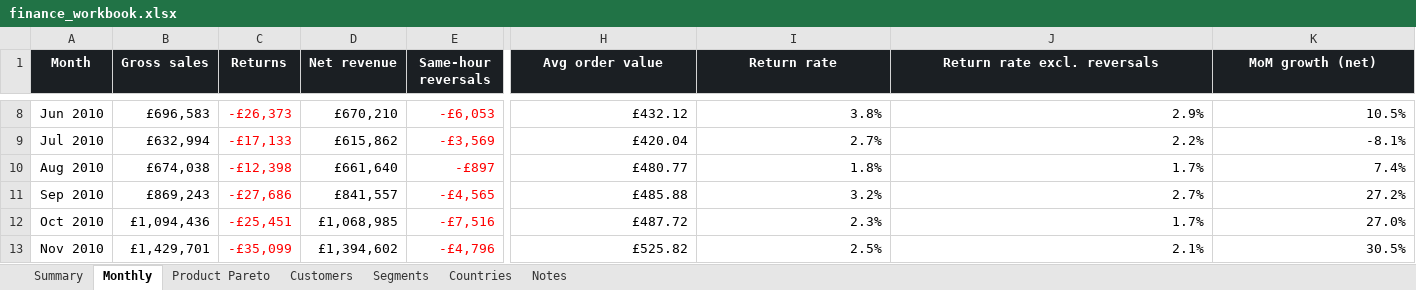
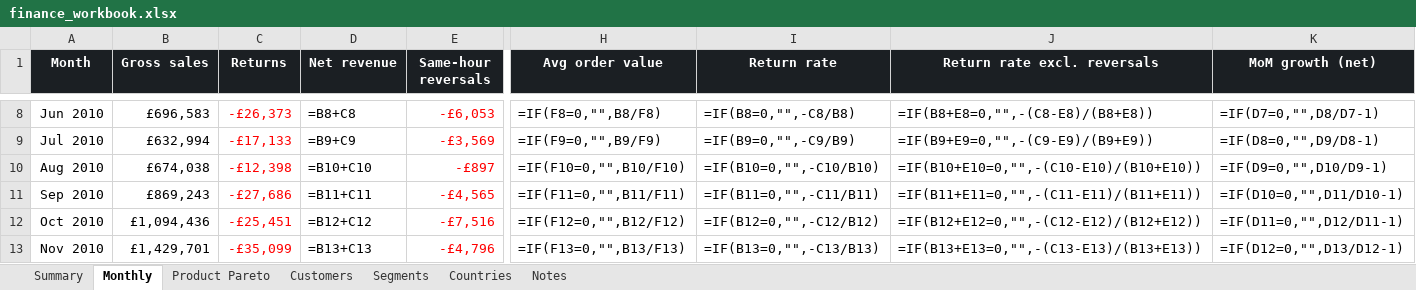
Before and after one commit to VasilenData/ecommerce-finance-mart, an Excel workbook: docs/finance_workbook.xlsx, sheet Monthly, drawn as a sheet; only a part is shown, gaps mark what is left out; values as stored, in another font and other column widths than the file's, no borders; formulas without a stored value are shown as written; the diff covers the shown part only; the diff names each change by its address in the sheet, - before the commit and + after, or states it on an @@ line.

Commit message:
Preserve finance edge cases and publish reconciled artifacts (#2)
Keep returns-only and zero-activity periods, validate atomic rebuilds, and align SQL, workbook and explorer semantics. Full-data rebuild passed 14 blocking checks; 325 workbook values/formulas matched SQL. Python and Node CI passed. Rebuild provenance and execution limits are documented.

```diff
--- a/docs/finance_workbook.xlsx (sheet Monthly)
+++ b/docs/finance_workbook.xlsx (sheet Monthly)
-D8 (Net revenue): £670,210
+D8 (Net revenue): =B8+C8
-H8 (Avg order value): £432.12
+H8 (Avg order value): =IF(F8=0,"",B8/F8)
-I8 (Return rate): 3.8%
+I8 (Return rate): =IF(B8=0,"",-C8/B8)
-J8 (Return rate excl. reversals): 2.9%
+J8 (Return rate excl. reversals): =IF(B8+E8=0,"",-(C8-E8)/(B8+E8))
-K8 (MoM growth (net)): 10.5%
+K8 (MoM growth (net)): =IF(D7=0,"",D8/D7-1)
-D9 (Net revenue): £615,862
+D9 (Net revenue): =B9+C9
-H9 (Avg order value): £420.04
+H9 (Avg order value): =IF(F9=0,"",B9/F9)
-I9 (Return rate): 2.7%
+I9 (Return rate): =IF(B9=0,"",-C9/B9)
-J9 (Return rate excl. reversals): 2.2%
+J9 (Return rate excl. reversals): =IF(B9+E9=0,"",-(C9-E9)/(B9+E9))
-K9 (MoM growth (net)): -8.1%
+K9 (MoM growth (net)): =IF(D8=0,"",D9/D8-1)
-D10 (Net revenue): £661,640
+D10 (Net revenue): =B10+C10
-H10 (Avg order value): £480.77
+H10 (Avg order value): =IF(F10=0,"",B10/F10)
-I10 (Return rate): 1.8%
+I10 (Return rate): =IF(B10=0,"",-C10/B10)
-J10 (Return rate excl. reversals): 1.7%
+J10 (Return rate excl. reversals): =IF(B10+E10=0,"",-(C10-E10)/(B10+E10))
-K10 (MoM growth (net)): 7.4%
+K10 (MoM growth (net)): =IF(D9=0,"",D10/D9-1)
-D11 (Net revenue): £841,557
+D11 (Net revenue): =B11+C11
-H11 (Avg order value): £485.88
+H11 (Avg order value): =IF(F11=0,"",B11/F11)
-I11 (Return rate): 3.2%
+I11 (Return rate): =IF(B11=0,"",-C11/B11)
-J11 (Return rate excl. reversals): 2.7%
+J11 (Return rate excl. reversals): =IF(B11+E11=0,"",-(C11-E11)/(B11+E11))
-K11 (MoM growth (net)): 27.2%
+K11 (MoM growth (net)): =IF(D10=0,"",D11/D10-1)
-D12 (Net revenue): £1,068,985
+D12 (Net revenue): =B12+C12
-H12 (Avg order value): £487.72
+H12 (Avg order value): =IF(F12=0,"",B12/F12)
-I12 (Return rate): 2.3%
+I12 (Return rate): =IF(B12=0,"",-C12/B12)
-J12 (Return rate excl. reversals): 1.7%
+J12 (Return rate excl. reversals): =IF(B12+E12=0,"",-(C12-E12)/(B12+E12))
-K12 (MoM growth (net)): 27.0%
+K12 (MoM growth (net)): =IF(D11=0,"",D12/D11-1)
-D13 (Net revenue): £1,394,602
+D13 (Net revenue): =B13+C13
-H13 (Avg order value): £525.82
+H13 (Avg order value): =IF(F13=0,"",B13/F13)
-I13 (Return rate): 2.5%
+I13 (Return rate): =IF(B13=0,"",-C13/B13)
-J13 (Return rate excl. reversals): 2.1%
+J13 (Return rate excl. reversals): =IF(B13+E13=0,"",-(C13-E13)/(B13+E13))
-K13 (MoM growth (net)): 30.5%
+K13 (MoM growth (net)): =IF(D12=0,"",D13/D12-1)
```
Also changed, not shown: 94 edited cells elsewhere in this sheet, sheet Product Pareto, sheet Customers, sheet Segments, sheet Countries, sheet Summary, sheet Notes, charts or pictures, 20 other files.
